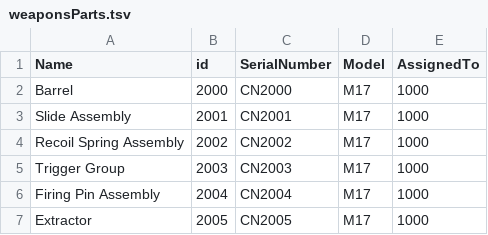
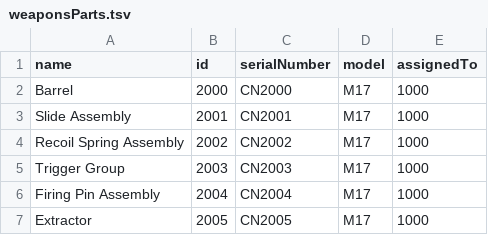
Before and after one commit to ttierneyml/navyDemo, a TSV file: data-hub/data/weaponsParts.tsv, drawn as a sheet; only a part is shown.

```diff
--- a/data-hub/data/weaponsParts.tsv
+++ b/data-hub/data/weaponsParts.tsv
@@ -1,2 +1,2 @@
-Name	id	SerialNumber	Model	AssignedTo
+name	id	serialNumber	model	assignedTo
 Barrel	2000	CN2000	M17	1000
```
Also changed, not shown: data-hub/data/weapons.tsv, 29 other files.
